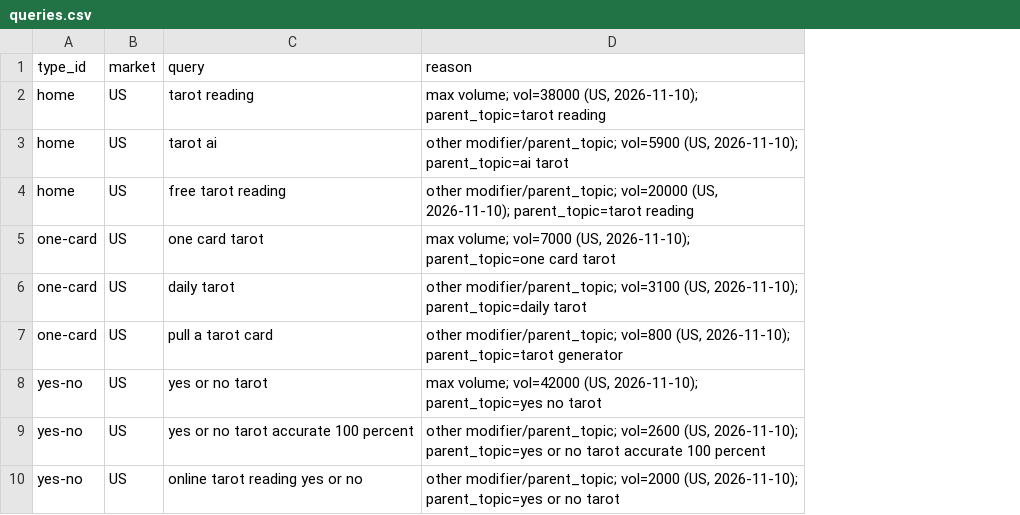
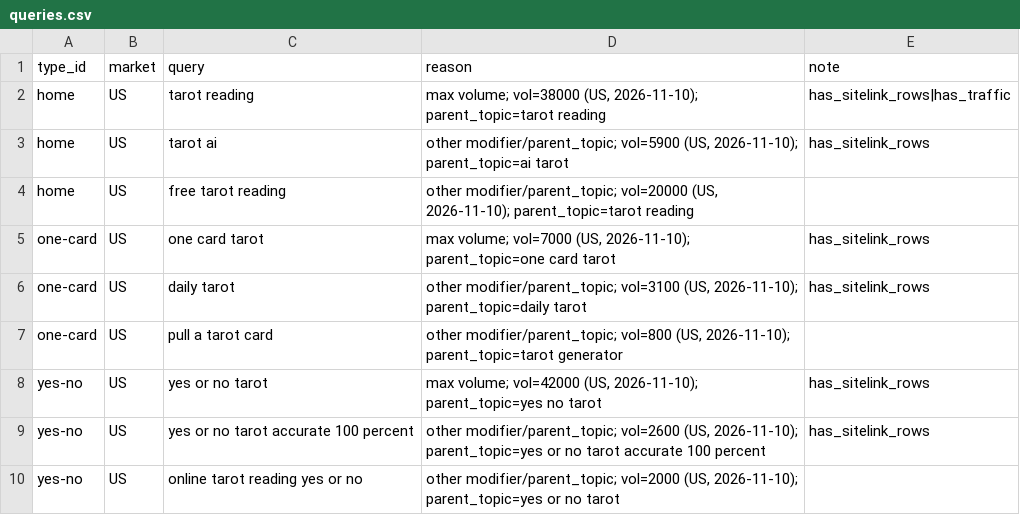
Before and after one commit to denknis1/arcana-diary, a CSV file: docs/research/stage1/corpus/serp/queries.csv, drawn as a sheet; only a part is shown; the diff names each change by its address in the sheet, - before the commit and + after, or states it on an @@ line.

```diff
--- a/docs/research/stage1/corpus/serp/queries.csv
+++ b/docs/research/stage1/corpus/serp/queries.csv
+column E (note), rows 2-9: has_sitelink_rows|has_traffic | has_sitelink_rows |  | has_sitelink_rows | has_sitelink_rows |  | has_sitelink_rows | has_sitelink_rows
```
Also changed, not shown: 1 other file.
